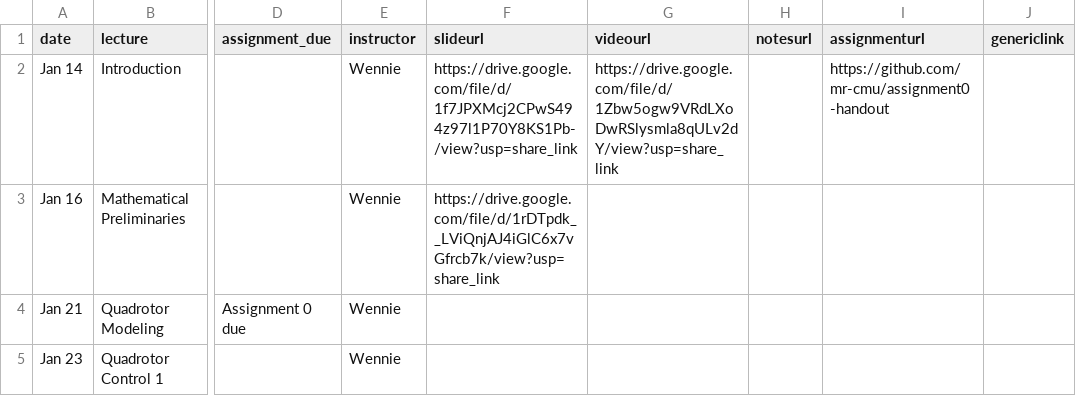
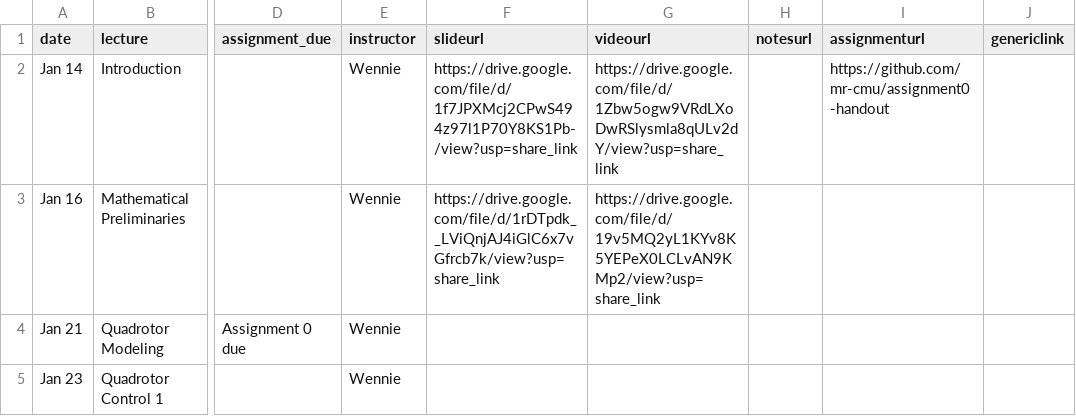
Before and after one commit to mr-cmu/mr-cmu.github.io, a CSV file: _data/schedule.csv, drawn as a sheet; only a part is shown, gaps mark what is left out; the diff names each change by its address in the sheet, - before the commit and + after, or states it on an @@ line.

Commit message:
Add video recording for math intro lecture

```diff
--- a/_data/schedule.csv
+++ b/_data/schedule.csv
-G3 (videourl): (empty)
+G3 (videourl): https://drive.google.com/file/d/19v5MQ2yL1KYv8K5YEPeX0LCLvAN9KMp2/view?usp=share_link
```
